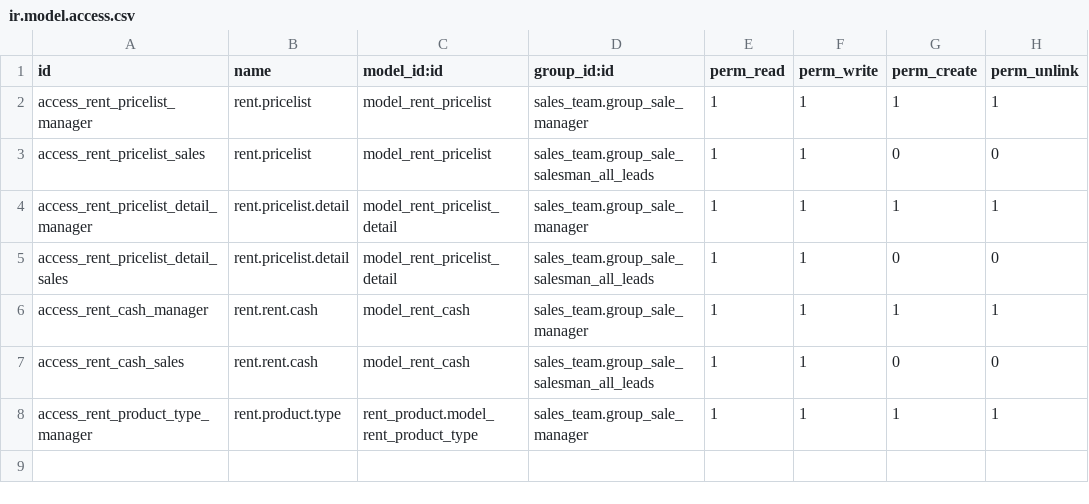
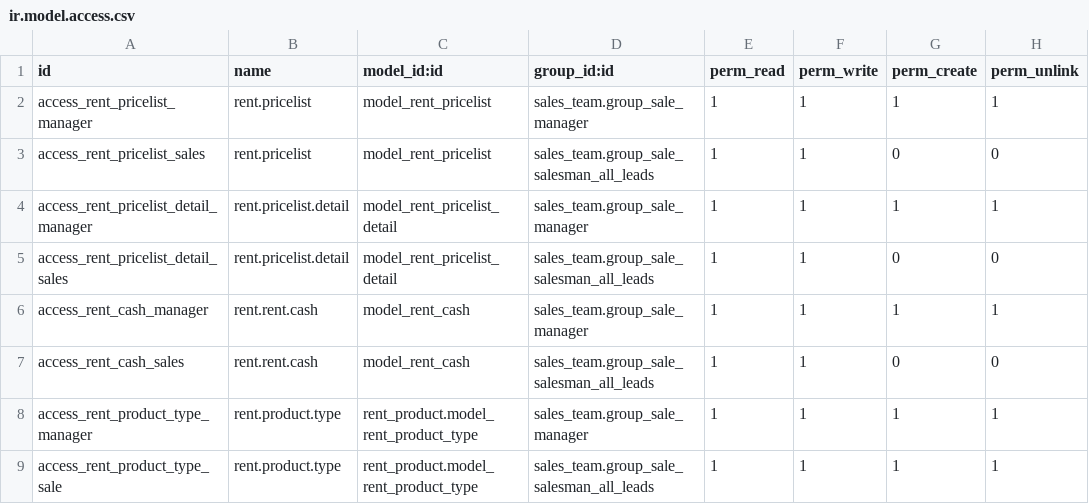
Before and after one commit to thanhbinh3b1/webgame, a CSV file: addons/rent_flow/security/ir.model.access.csv, drawn as a sheet; the diff names each change by its address in the sheet, - before the commit and + after, or states it on an @@ line.

Commit message:
update access right for sale

```diff
--- a/addons/rent_flow/security/ir.model.access.csv
+++ b/addons/rent_flow/security/ir.model.access.csv
+row 9: access_rent_product_type_sale | rent.product.type | rent_product.model_rent_product_type | sales_team.group_sale_salesman_all_leads | 1 | 1 | 1 | 1
```
